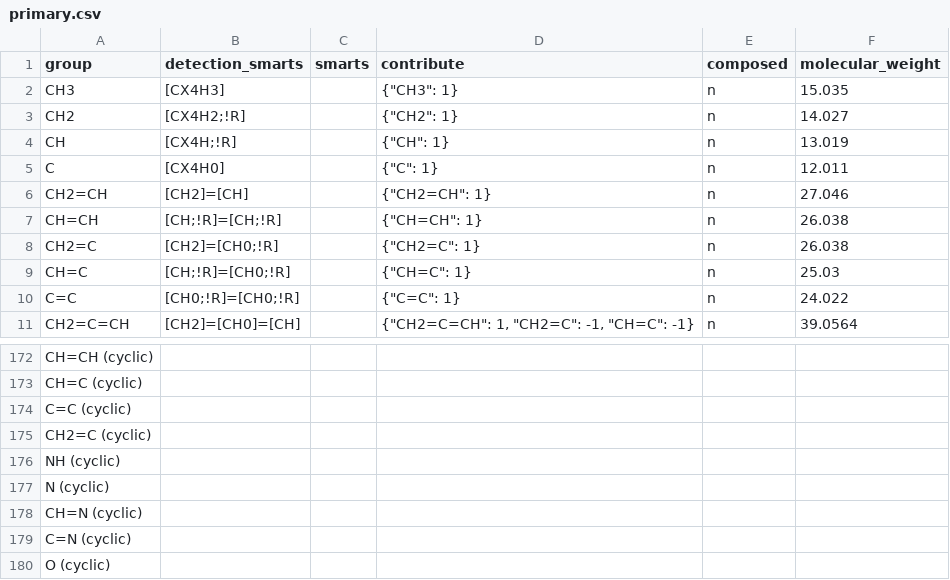
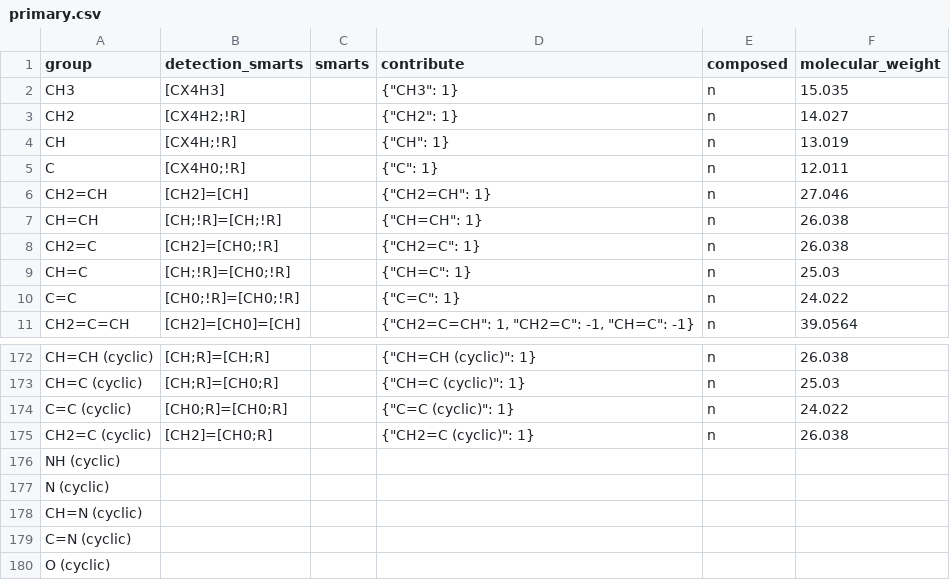
Before and after one commit to SalvadorBrandolin/ugropy, a CSV file: ugropy/groupscsv/abdulelah_gani/primary/primary.csv, drawn as a sheet; only a part is shown, gaps mark what is left out; the diff covers the shown part only; the diff names each change by its address in the sheet, - before the commit and + after, or states it on an @@ line.

```diff
--- a/ugropy/groupscsv/abdulelah_gani/primary/primary.csv
+++ b/ugropy/groupscsv/abdulelah_gani/primary/primary.csv
-B5 (detection_smarts): [CX4H0]
+B5 (detection_smarts): [CX4H0;!R]
-B172 (detection_smarts): (empty)
+B172 (detection_smarts): [CH;R]=[CH;R]
-D172 (contribute): (empty)
+D172 (contribute): {"CH=CH (cyclic)": 1}
-E172:E175 (composed): (empty)
+E172:E175 (composed): n
-F172 (molecular_weight): (empty)
+F172 (molecular_weight): 26.038
-B173 (detection_smarts): (empty)
+B173 (detection_smarts): [CH;R]=[CH0;R]
-D173 (contribute): (empty)
+D173 (contribute): {"CH=C (cyclic)": 1}
-F173 (molecular_weight): (empty)
+F173 (molecular_weight): 25.03
-B174 (detection_smarts): (empty)
+B174 (detection_smarts): [CH0;R]=[CH0;R]
-D174 (contribute): (empty)
+D174 (contribute): {"C=C (cyclic)": 1}
-F174 (molecular_weight): (empty)
+F174 (molecular_weight): 24.022
-B175 (detection_smarts): (empty)
+B175 (detection_smarts): [CH2]=[CH0;R]
-D175 (contribute): (empty)
+D175 (contribute): {"CH2=C (cyclic)": 1}
-F175 (molecular_weight): (empty)
+F175 (molecular_weight): 26.038
```
Also changed, not shown: 38 edited cells elsewhere in this file, 2 other files.
